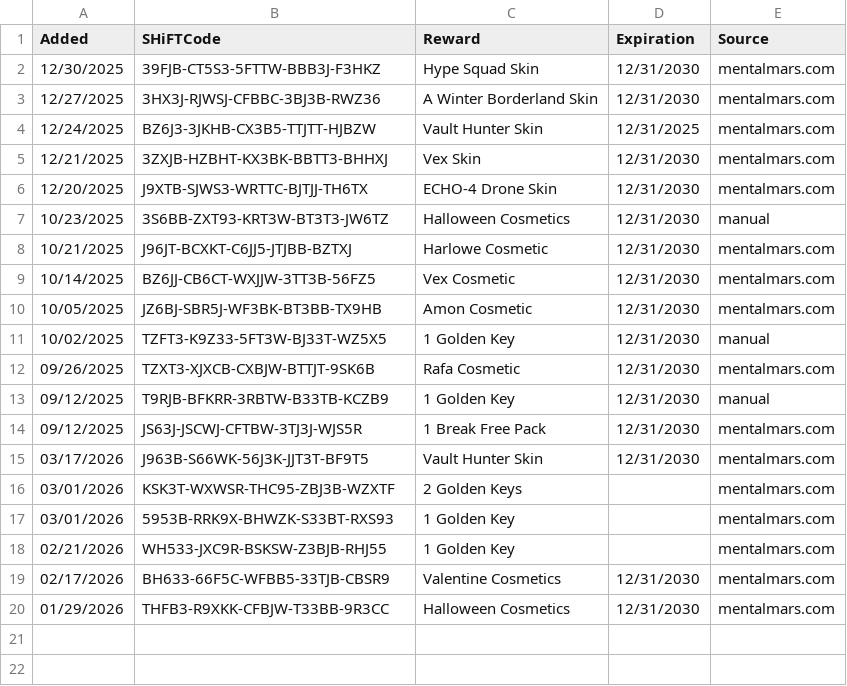
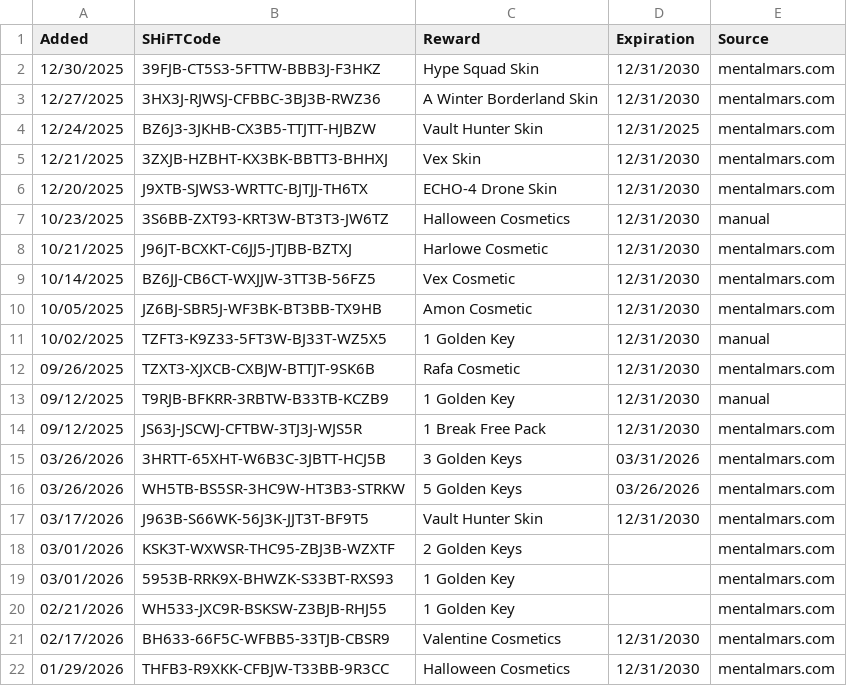
Before and after one commit to VinceCarbone/Borderlands4-SHiFTCodes, a CSV file: Borderlands4 SHiFT Codes.csv, drawn as a sheet; the diff names each change by its address in the sheet, - before the commit and + after, or states it on an @@ line.

Commit message:
SHiFT code update 03/26/2026

```diff
--- a/Borderlands4 SHiFT Codes.csv
+++ b/Borderlands4 SHiFT Codes.csv
+row 15: 03/26/2026 | 3HRTT-65XHT-W6B3C-3JBTT-HCJ5B | 3 Golden Keys | 03/31/2026 | mentalmars.com
+row 16: 03/26/2026 | WH5TB-BS5SR-3HC9W-HT3B3-STRKW | 5 Golden Keys | 03/26/2026 | mentalmars.com
```
